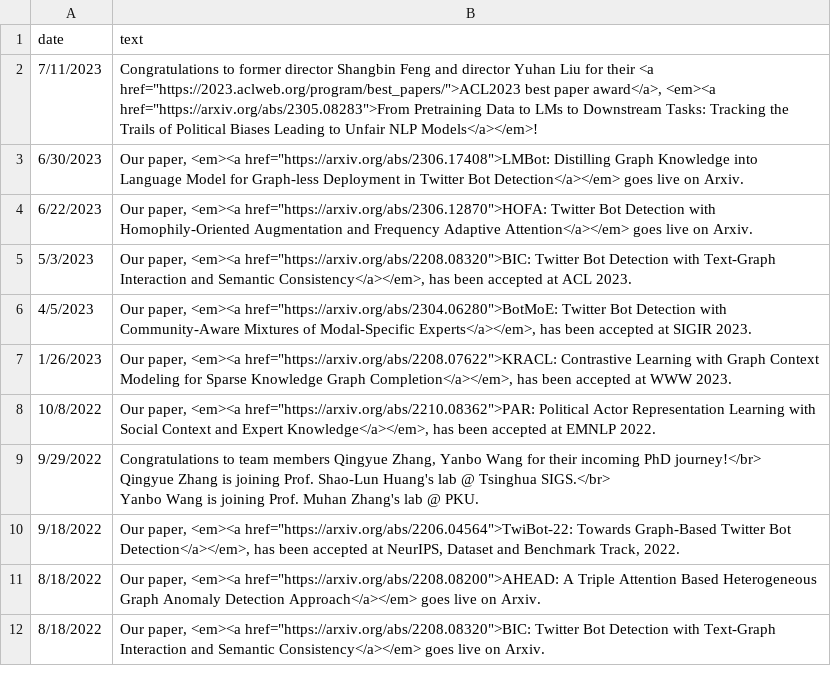
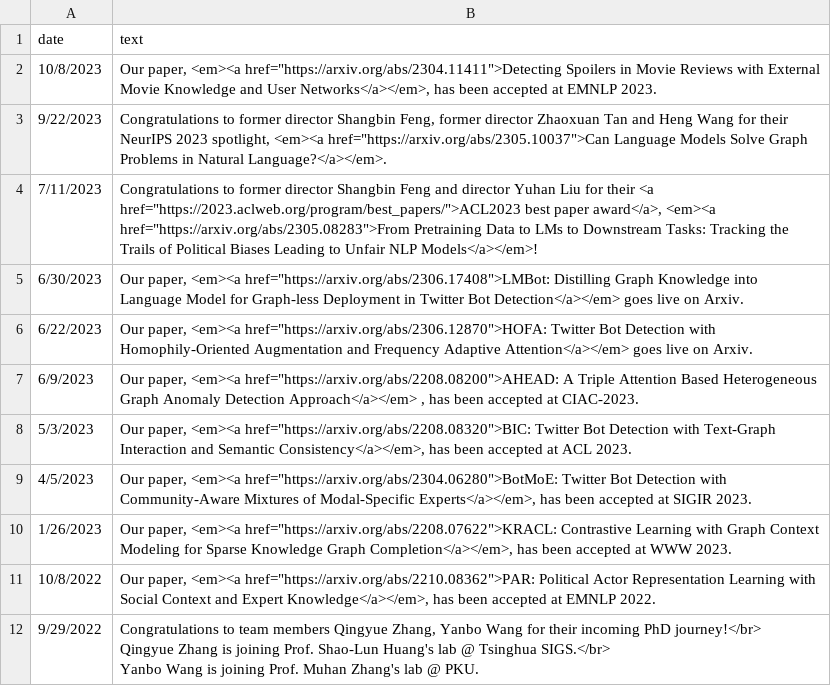
Before and after one commit to LuoUndergradXJTU/LuoUndergradXJTU.github.io, a CSV file: data/events.csv, drawn as a sheet; only a part is shown; the shorter side is filled out with more unchanged rows; the diff names each change by its address in the sheet, - before the commit and + after, or states it on an @@ line.

```diff
--- a/data/events.csv
+++ b/data/events.csv
+row 2: 10/8/2023 | Our paper, <em><a href="https://arxiv.org/abs/2304.11411">Detecting Spoilers in Movie Reviews with External Movie Knowledge and User Networks</a></em>, has been accepted at EMNLP 2023.
+row 3: 9/22/2023 | Congratulations to former director Shangbin Feng, former director Zhaoxuan Tan and Heng Wang for their NeurIPS 2023 spotlight, <em><a href="https://arxiv.org/abs/2305.10037">Can Language Models Solve Graph Problems in Natural Language?</a></em>.
+row 7: 6/9/2023 | Our paper, <em><a href="https://arxiv.org/abs/2208.08200">AHEAD: A Triple Attention Based Heterogeneous Graph Anomaly Detection Approach</a></em> , has been accepted at CIAC-2023.
```
Also changed, not shown: data/publications.csv.
